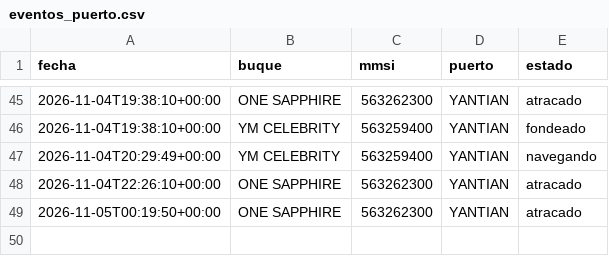
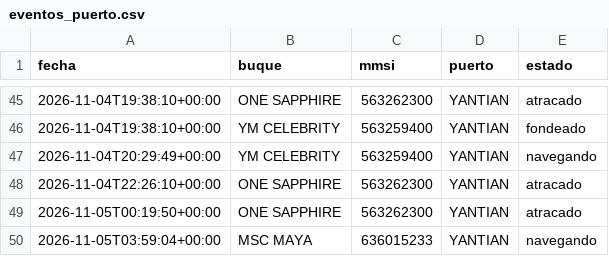
Before and after one commit to jart0988aj-maker/monitoreo-buques, a CSV file: docs/data/historial/eventos_puerto.csv, drawn as a sheet; only a part is shown, gaps mark what is left out.

```diff
--- a/docs/data/historial/eventos_puerto.csv
+++ b/docs/data/historial/eventos_puerto.csv
@@ -49 +49,2 @@ fecha,buque,mmsi,puerto,estado
 2026-11-05T00:19:50+00:00,ONE SAPPHIRE,563262300,YANTIAN,atracado
+2026-11-05T03:59:04+00:00,MSC MAYA,636015233,YANTIAN,navegando
```
Also changed, not shown: docs/data/historial/congestion.csv, docs/data/historial/posiciones_2026-11.csv, 6 other files.
